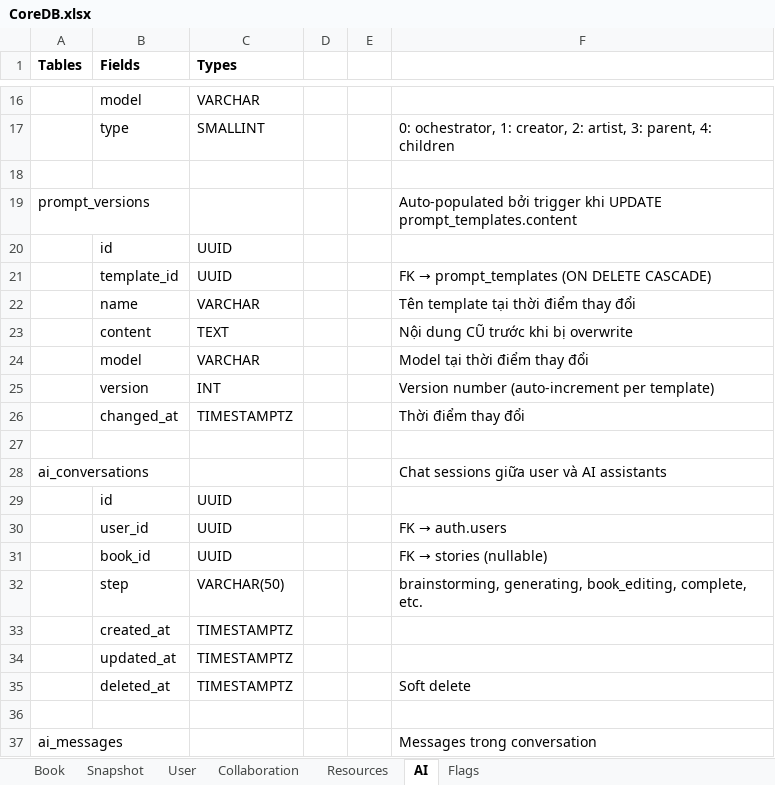
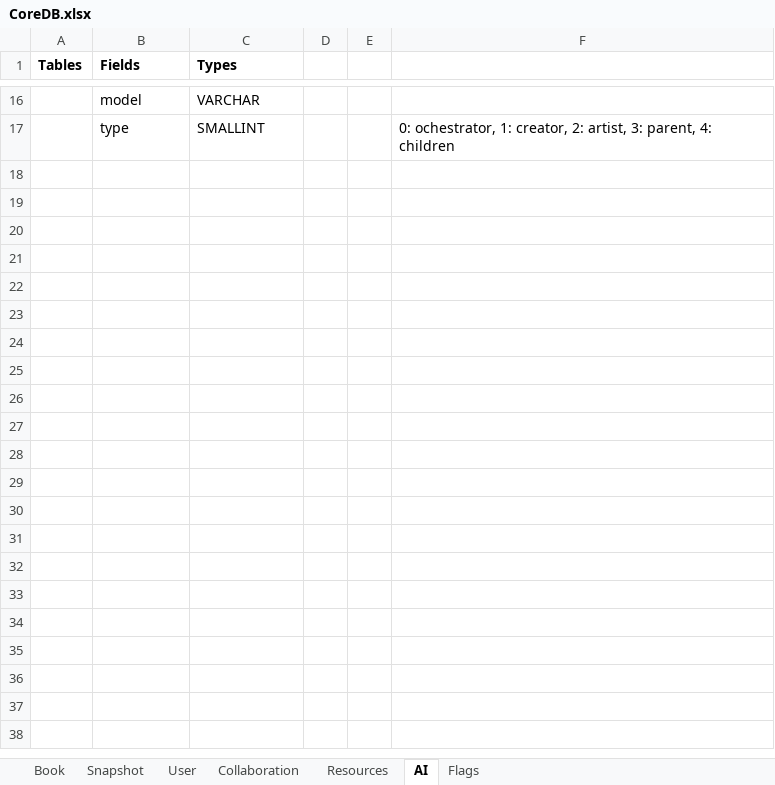
Before and after one commit to hacker1002/ai-storybook-design, an Excel workbook: CoreDB.xlsx, sheet AI, drawn as a sheet; only a part is shown, gaps mark what is left out; the shorter side is filled out with more unchanged rows; values as stored, in another font and other column widths than the file's, no borders; the diff covers the shown part only; the diff names each change by its address in the sheet, - before the commit and + after, or states it on an @@ line.

```diff
--- a/CoreDB.xlsx (sheet AI)
+++ b/CoreDB.xlsx (sheet AI)
-row 19: prompt_versions |  |  |  |  | Auto-populated bởi trigger khi UPDATE prompt_templates.content
@@ row 20 hidden:  | id | UUID @@
-row 21:  | template_id | UUID |  |  | FK → prompt_templates (ON DELETE CASCADE)
-row 22:  | name | VARCHAR |  |  | Tên template tại thời điểm thay đổi
-row 23:  | content | TEXT |  |  | Nội dung CŨ trước khi bị overwrite
-row 24:  | model | VARCHAR |  |  | Model tại thời điểm thay đổi
-row 25:  | version | INT |  |  | Version number (auto-increment per template)
-row 26:  | changed_at | TIMESTAMPTZ |  |  | Thời điểm thay đổi
-row 28: ai_conversations |  |  |  |  | Chat sessions giữa user và AI assistants
@@ row 29 hidden:  | id | UUID @@
-row 30:  | user_id | UUID |  |  | FK → auth.users
-row 31:  | book_id | UUID |  |  | FK → stories (nullable)
-row 32:  | step | VARCHAR(50) |  |  | brainstorming, generating, book_editing, complete, etc.
-row 33:  | created_at | TIMESTAMPTZ
-row 34:  | updated_at | TIMESTAMPTZ
-row 35:  | deleted_at | TIMESTAMPTZ |  |  | Soft delete
-row 37: ai_messages |  |  |  |  | Messages trong conversation
```
Also changed, not shown: 17 removed rows and 2 hidden or unhidden rows elsewhere in this sheet, sheet Snapshot, sheet Book, hidden cells, 4 other files.
